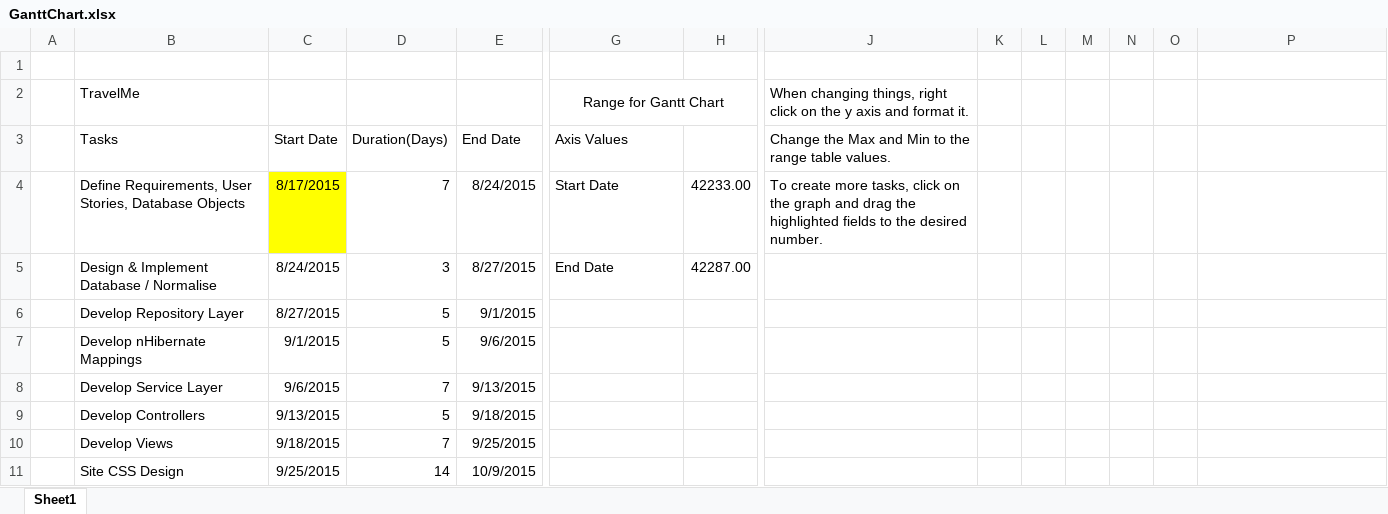
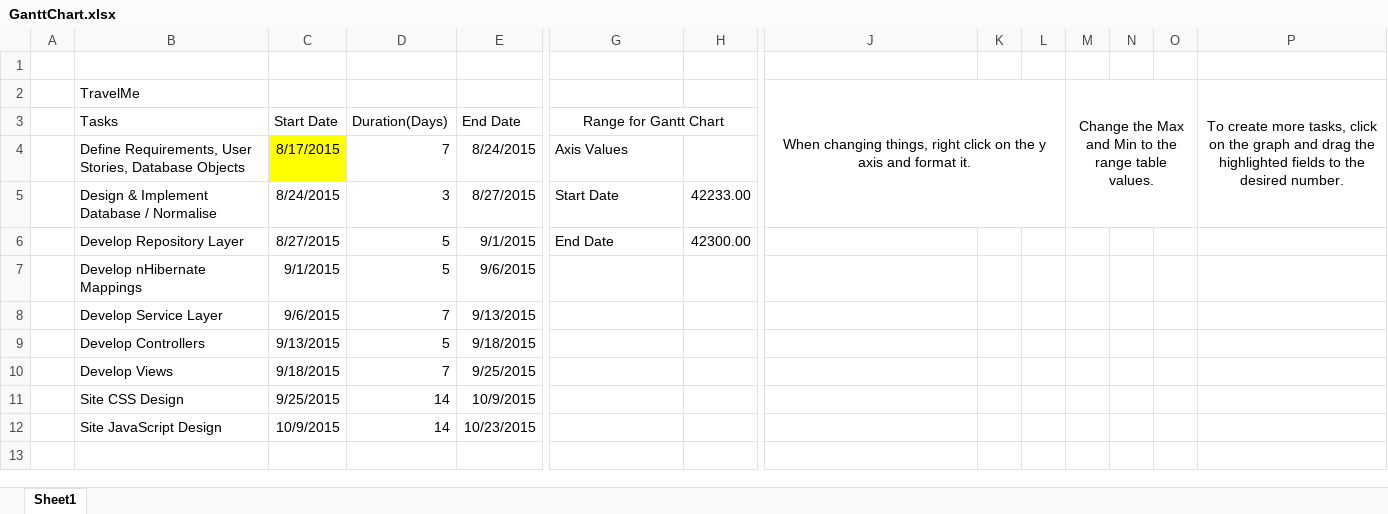
Before and after one commit to kiran94/travelme, an Excel workbook: docs/GanttChart.xlsx, sheet Sheet1, drawn as a sheet; only a part is shown, gaps mark what is left out; values as stored, in another font and other column widths than the file's, no borders; charts and pictures not drawn; removed rows and columns are numbered as before the commit, all else as after; rows hold the shown columns only; the diff names each change by its address in the sheet, - before the commit and + after, or states it on an @@ line.

Commit message:
Touched up spec and added task to gantt chart

```diff
--- a/docs/GanttChart.xlsx (sheet Sheet1)
+++ b/docs/GanttChart.xlsx (sheet Sheet1)
-G2: Range for Gantt Chart
+G2: (empty)
-G2:H2 merged
-J2 alignment: left
+J2 alignment: center
+J2:L5 merged
-M2: (empty)
+M2: Change the Max and Min to the range table values.
+M2:O5 merged
-P2: (empty)
+P2: To create more tasks, click on the graph and drag the highlighted fields to the desired number.
+P2:P5 merged
-G3: Axis Values
+G3: Range for Gantt Chart
-G3 alignment: left
+G3 alignment: center
+G3:H3 merged
-J3: Change the Max and Min to the range table values.
+J3: (empty)
-G4: Start Date
+G4: Axis Values
-H4: 42233.00
+H4: (empty)
-J4: To create more tasks, click on the graph and drag the highlighted fields to the desired number.
+J4: (empty)
-G5: End Date
+G5: Start Date
-H5: 42287.00
+H5: 42233.00
-G6: (empty)
+G6: End Date
-H6: (empty)
+H6: 42300.00
+row 12:  | Site JavaScript Design | 10/9/2015 | 14 | 10/23/2015
```
Also changed, not shown: charts or pictures, 1 other file.
